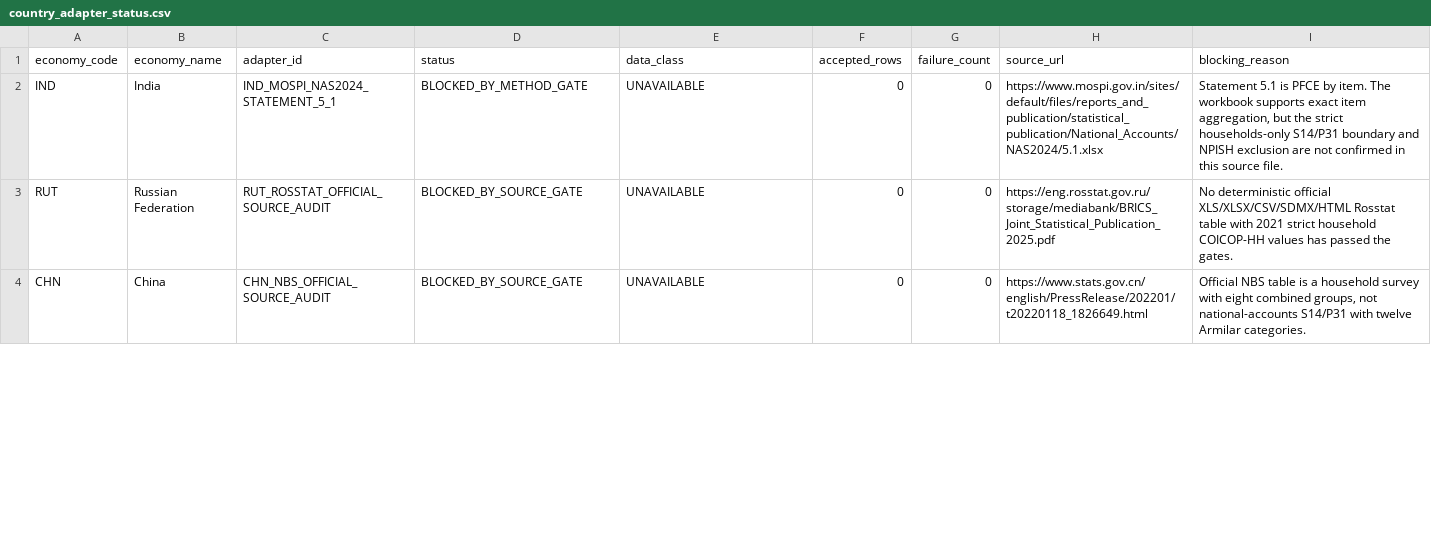
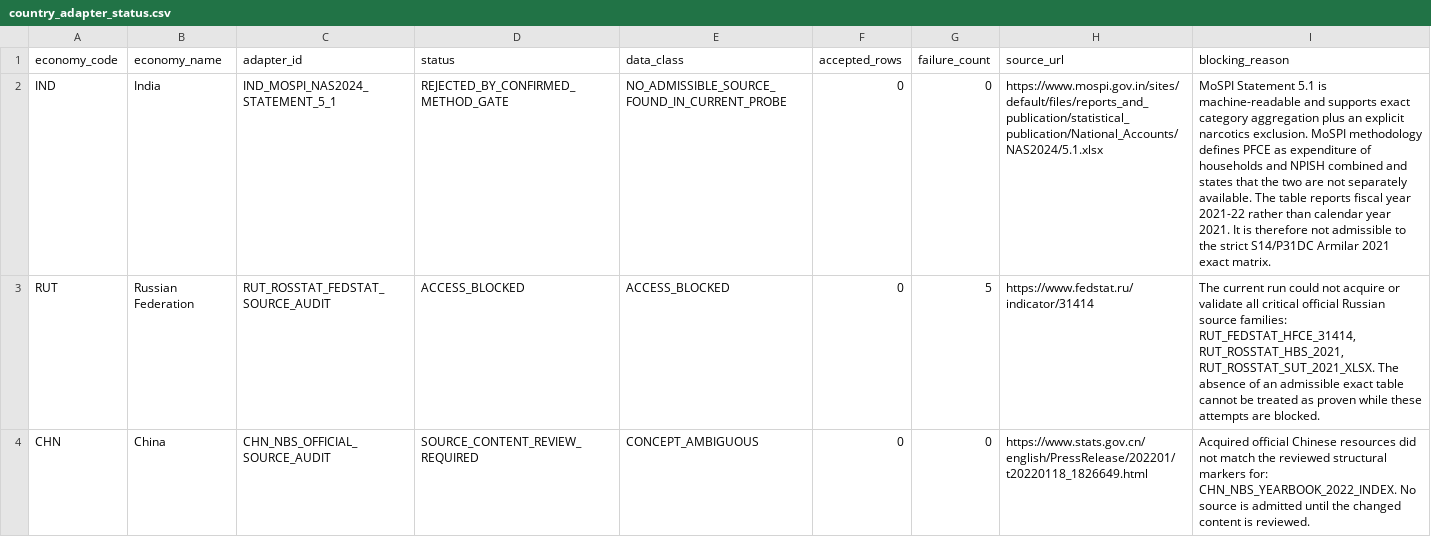
Before and after one commit to tomazlucena-crypto/armilar-data-pipeline, a CSV file: public/latest/country_adapter_status.csv, drawn as a sheet; only a part is shown; the diff covers the shown part only; the diff names each change by its address in the sheet, - before the commit and + after, or states it on an @@ line.

```diff
--- a/public/latest/country_adapter_status.csv
+++ b/public/latest/country_adapter_status.csv
-D2 (status): BLOCKED_BY_METHOD_GATE
+D2 (status): REJECTED_BY_CONFIRMED_METHOD_GATE
-E2 (data_class): UNAVAILABLE
+E2 (data_class): NO_ADMISSIBLE_SOURCE_FOUND_IN_CURRENT_PROBE
-I2 (blocking_reason): Statement 5.1 is PFCE by item. The workbook supports exact item aggregation, but the strict households-only S14/P31 boundary and NPISH exclusion are not confirmed in this source file.
+I2 (blocking_reason): MoSPI Statement 5.1 is machine-readable and supports exact category aggregation plus an explicit narcotics exclusion. MoSPI methodology defines PFCE as expenditure of households and NPISH combined and states that the two are not separately available. The table reports fiscal year 2021-22 rather than calendar year 2021. It is therefore not admissible to the strict S14/P31DC Armilar 2021 exact matrix.
-C3 (adapter_id): RUT_ROSSTAT_OFFICIAL_SOURCE_AUDIT
+C3 (adapter_id): RUT_ROSSTAT_FEDSTAT_SOURCE_AUDIT
-D3 (status): BLOCKED_BY_SOURCE_GATE
+D3 (status): ACCESS_BLOCKED
-E3 (data_class): UNAVAILABLE
+E3 (data_class): ACCESS_BLOCKED
-G3 (failure_count): 0
+G3 (failure_count): 5
-H3 (source_url): https://eng.rosstat.gov.ru/storage/mediabank/BRICS_Joint_Statistical_Publication_2025.pdf
+H3 (source_url): https://www.fedstat.ru/indicator/31414
-I3 (blocking_reason): No deterministic official XLS/XLSX/CSV/SDMX/HTML Rosstat table with 2021 strict household COICOP-HH values has passed the gates.
+I3 (blocking_reason): The current run could not acquire or validate all critical official Russian source families: RUT_FEDSTAT_HFCE_31414, RUT_ROSSTAT_HBS_2021, RUT_ROSSTAT_SUT_2021_XLSX. The absence of an admissible exact table cannot be treated as proven while these attempts are blocked.
-D4 (status): BLOCKED_BY_SOURCE_GATE
+D4 (status): SOURCE_CONTENT_REVIEW_REQUIRED
-E4 (data_class): UNAVAILABLE
+E4 (data_class): CONCEPT_AMBIGUOUS
-I4 (blocking_reason): Official NBS table is a household survey with eight combined groups, not national-accounts S14/P31 with twelve Armilar categories.
+I4 (blocking_reason): Acquired official Chinese resources did not match the reviewed structural markers for: CHN_NBS_YEARBOOK_2022_INDEX. No source is admitted until the changed content is reviewed.
```
Also changed, not shown: 7 edited cells elsewhere in this file, public/latest/country_cell_status.csv, public/latest/india_methodology_gate_audit.csv, 44 other files.
